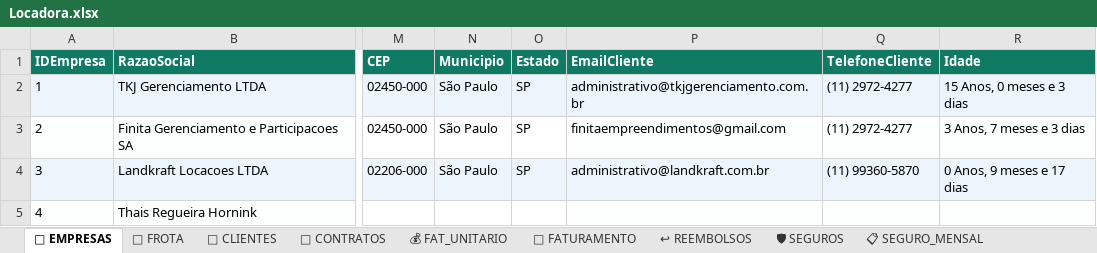
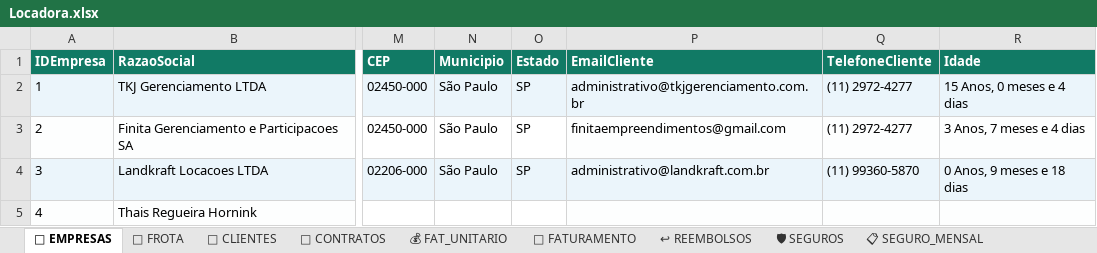
Before and after one commit to tttiburcio/locadora-dashboard, an Excel workbook: Locadora.xlsx, sheet 🏢 EMPRESAS, drawn as a sheet; only a part is shown, gaps mark what is left out; values as stored, in another font and other column widths than the file's, no borders; the diff names each change by its address in the sheet, - before the commit and + after, or states it on an @@ line.

```diff
--- a/Locadora.xlsx (sheet 🏢 EMPRESAS)
+++ b/Locadora.xlsx (sheet 🏢 EMPRESAS)
-R2 (Idade): 15 Anos, 0 meses e 3 dias
+R2 (Idade): 15 Anos, 0 meses e 4 dias
-R3 (Idade): 3 Anos, 7 meses e 3 dias
+R3 (Idade): 3 Anos, 7 meses e 4 dias
-R4 (Idade): 0 Anos, 9 meses e 17 dias
+R4 (Idade): 0 Anos, 9 meses e 18 dias
```
Also changed, not shown: sheet 📄 CONTRATOS, sheet 🧾 FATURAMENTO, 52 other files.
